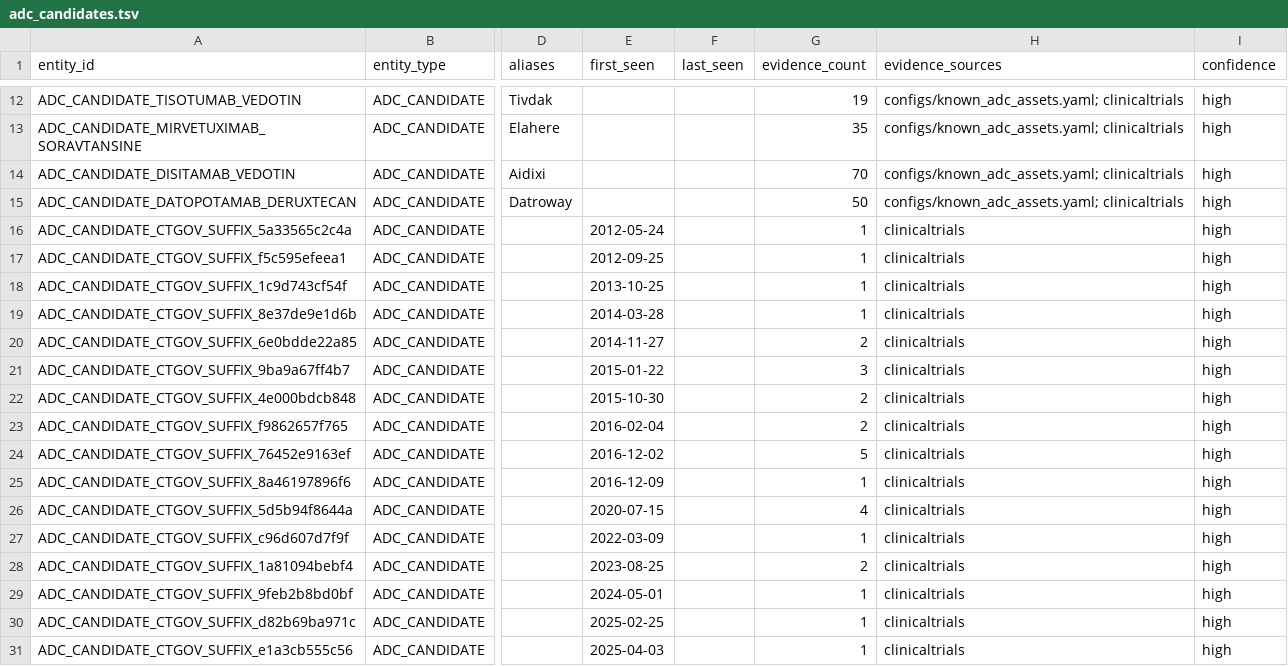
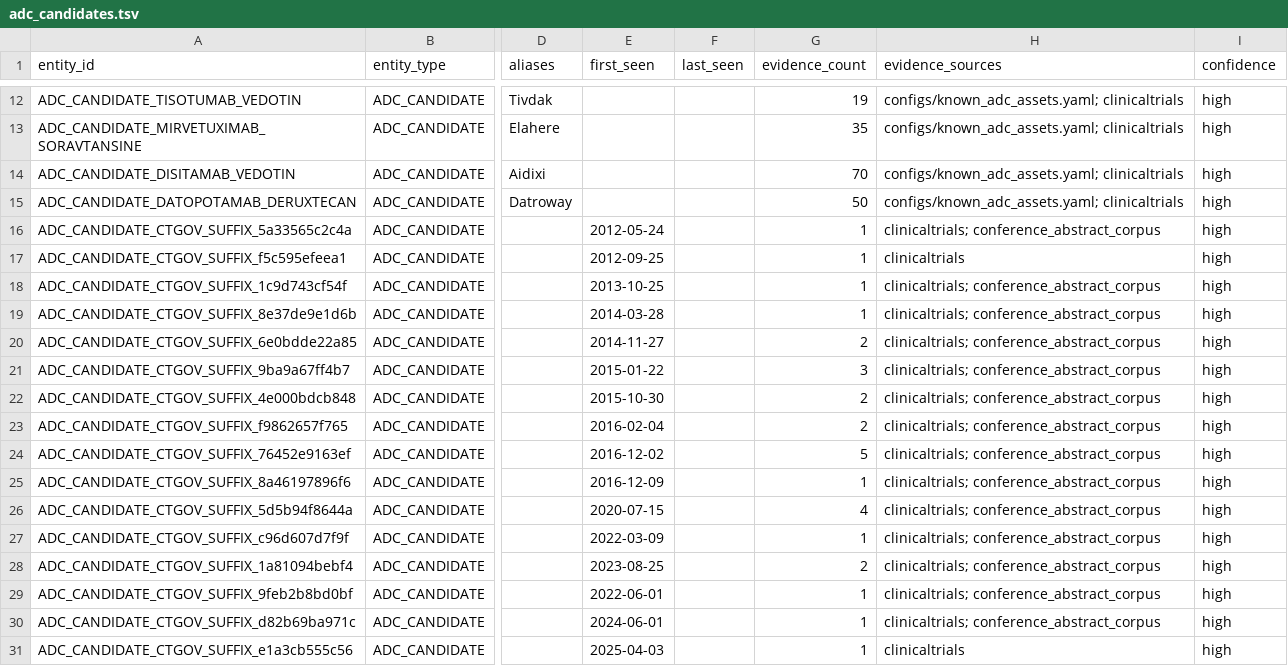
Before and after one commit to leezx/adc-acquisition, a TSV file: DATA/feasibility/adc_candidates.tsv, drawn as a sheet; only a part is shown, gaps mark what is left out; the diff names each change by its address in the sheet, - before the commit and + after, or states it on an @@ line.

```diff
--- a/DATA/feasibility/adc_candidates.tsv
+++ b/DATA/feasibility/adc_candidates.tsv
-H16 (evidence_sources): clinicaltrials
+H16 (evidence_sources): clinicaltrials; conference_abstract_corpus
-H18:H30 (evidence_sources): clinicaltrials
+H18:H30 (evidence_sources): clinicaltrials; conference_abstract_corpus
-E29 (first_seen): 2024-05-01
+E29 (first_seen): 2022-06-01
-E30 (first_seen): 2025-02-25
+E30 (first_seen): 2024-06-01
```
Also changed, not shown: 4 other files.
